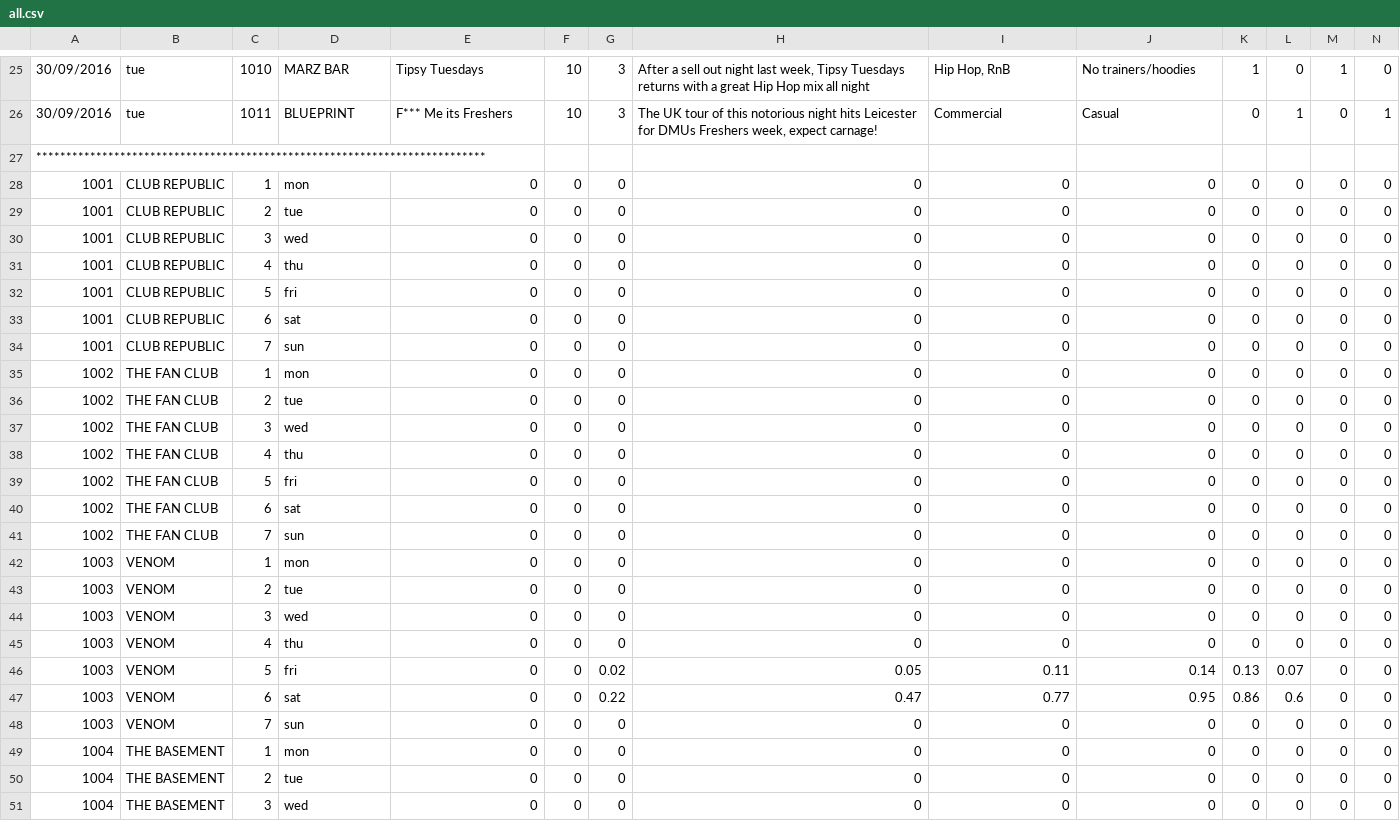
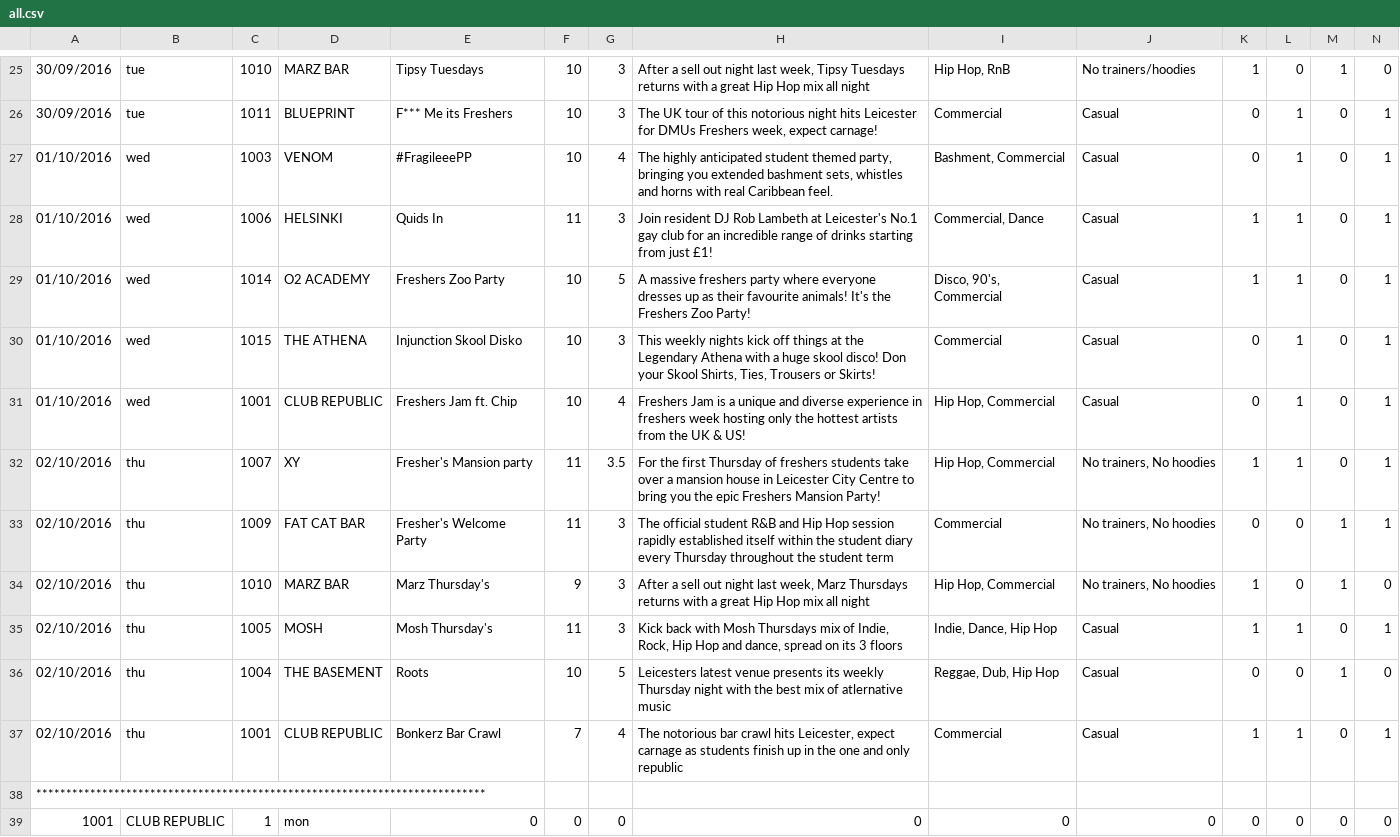
Before and after one commit to kiff-support/trial-data, a CSV file: all.csv, drawn as a sheet; only a part is shown, gaps mark what is left out; the shorter side is filled out with more unchanged rows; rows hold the shown columns only; the diff names each change by its address in the sheet, - before the commit and + after, or states it on an @@ line.

Commit message:
Add files via upload

```diff
--- a/all.csv
+++ b/all.csv
+row 27: 01/10/2016 | wed | 1003 | VENOM | #FragileeePP | 10 | 4 | The highly anticipated student themed party, bringing you extended bashment sets, whistles and horns with real Caribbean feel. | Bashment, Commercial | Casual | 0 | 1 | 0 | 1
+row 28: 01/10/2016 | wed | 1006 | HELSINKI | Quids In | 11 | 3 | Join resident DJ Rob Lambeth at Leicester's No.1 gay club for an incredible range of drinks starting from just £1! | Commercial, Dance | Casual | 1 | 1 | 0 | 1
+row 29: 01/10/2016 | wed | 1014 | O2 ACADEMY | Freshers Zoo Party | 10 | 5 | A massive freshers party where everyone dresses up as their favourite animals! It's the Freshers Zoo Party! | Disco, 90's, Commercial | Casual | 1 | 1 | 0 | 1
+row 30: 01/10/2016 | wed | 1015 | THE ATHENA | Injunction Skool Disko | 10 | 3 | This weekly nights kick off things at the Legendary Athena with a huge skool disco! Don your Skool Shirts, Ties, Trousers or Skirts! | Commercial | Casual | 0 | 1 | 0 | 1
+row 31: 01/10/2016 | wed | 1001 | CLUB REPUBLIC | Freshers Jam ft. Chip | 10 | 4 | Freshers Jam is a unique and diverse experience in freshers week hosting only the hottest artists from the UK & US! | Hip Hop, Commercial | Casual | 0 | 1 | 0 | 1
+row 32: 02/10/2016 | thu | 1007 | XY | Fresher's Mansion party | 11 | 3.5 | For the first Thursday of freshers students take over a mansion house in Leicester City Centre to bring you the epic Freshers Mansion Party! | Hip Hop, Commercial | No trainers, No hoodies | 1 | 1 | 0 | 1
+row 33: 02/10/2016 | thu | 1009 | FAT CAT BAR | Fresher's Welcome Party | 11 | 3 | The official student R&B and Hip Hop session rapidly established itself within the student diary every Thursday throughout the student term | Commercial | No trainers, No hoodies | 0 | 0 | 1 | 1
+row 34: 02/10/2016 | thu | 1010 | MARZ BAR | Marz Thursday's | 9 | 3 | After a sell out night last week, Marz Thursdays returns with a great Hip Hop mix all night | Hip Hop, Commercial | No trainers, No hoodies | 1 | 0 | 1 | 0
+row 35: 02/10/2016 | thu | 1005 | MOSH | Mosh Thursday's | 11 | 3 | Kick back with Mosh Thursdays mix of Indie, Rock, Hip Hop and dance, spread on its 3 floors | Indie, Dance, Hip Hop | Casual | 1 | 1 | 0 | 1
+row 36: 02/10/2016 | thu | 1004 | THE BASEMENT | Roots | 10 | 5 | Leicesters latest venue presents its weekly Thursday night with the best mix of atlernative music | Reggae, Dub, Hip Hop | Casual | 0 | 0 | 1 | 0
+row 37: 02/10/2016 | thu | 1001 | CLUB REPUBLIC | Bonkerz Bar Crawl | 7 | 4 | The notorious bar crawl hits Leicester, expect carnage as students finish up in the one and only republic | Commercial | Casual | 1 | 1 | 0 | 1
```
